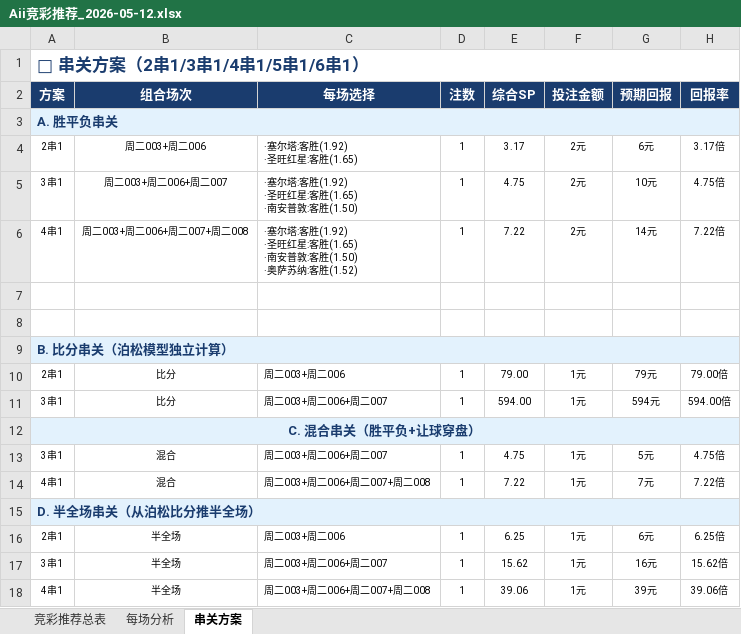
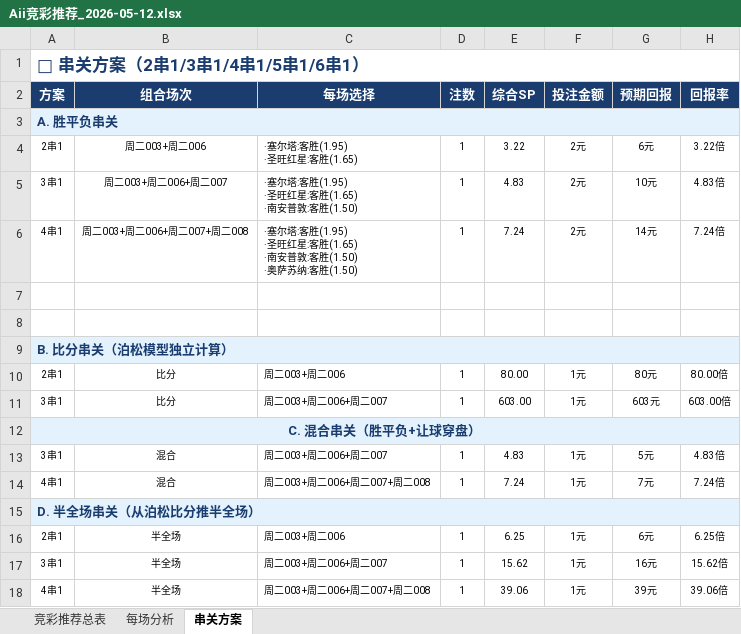
Before and after one commit to yanguanghan0821-sys/321, an Excel workbook: Aii竞彩推荐_2026-05-12.xlsx, sheet 串关方案, drawn as a sheet; values as stored, in another font and other column widths than the file's, no borders; ↵ is a line break in a cell; the diff names each change by its address in the sheet, - before the commit and + after, or states it on an @@ line.

```diff
--- a/Aii竞彩推荐_2026-05-12.xlsx (sheet 串关方案)
+++ b/Aii竞彩推荐_2026-05-12.xlsx (sheet 串关方案)
-C4 (每场选择): ·塞尔塔:客胜(1.92) ↵ ·圣旺红星:客胜(1.65)
+C4 (每场选择): ·塞尔塔:客胜(1.95) ↵ ·圣旺红星:客胜(1.65)
-E4 (综合SP): 3.17
+E4 (综合SP): 3.22
-H4 (回报率): 3.17倍
+H4 (回报率): 3.22倍
-C5 (每场选择): ·塞尔塔:客胜(1.92) ↵ ·圣旺红星:客胜(1.65) ↵ ·南安普敦:客胜(1.50)
+C5 (每场选择): ·塞尔塔:客胜(1.95) ↵ ·圣旺红星:客胜(1.65) ↵ ·南安普敦:客胜(1.50)
-E5 (综合SP): 4.75
+E5 (综合SP): 4.83
-H5 (回报率): 4.75倍
+H5 (回报率): 4.83倍
-C6 (每场选择): …塔:客胜(1.92) ↵ ·圣旺红星:客胜(1.65) ↵ ·南安普敦:客胜(1.50) ↵ ·奥萨苏纳:客胜(1.52)
+C6 (每场选择): …塔:客胜(1.95) ↵ ·圣旺红星:客胜(1.65) ↵ ·南安普敦:客胜(1.50) ↵ ·奥萨苏纳:客胜(1.50)
-E6 (综合SP): 7.22
+E6 (综合SP): 7.24
-H6 (回报率): 7.22倍
+H6 (回报率): 7.24倍
-E10 (综合SP): 79.00
+E10 (综合SP): 80.00
-G10 (预期回报): 79元
+G10 (预期回报): 80元
-H10 (回报率): 79.00倍
+H10 (回报率): 80.00倍
-E11 (综合SP): 594.00
+E11 (综合SP): 603.00
-G11 (预期回报): 594元
+G11 (预期回报): 603元
-H11 (回报率): 594.00倍
+H11 (回报率): 603.00倍
-E13 (综合SP): 4.75
+E13 (综合SP): 4.83
-H13 (回报率): 4.75倍
+H13 (回报率): 4.83倍
-E14 (综合SP): 7.22
+E14 (综合SP): 7.24
-H14 (回报率): 7.22倍
+H14 (回报率): 7.24倍
```
Also changed, not shown: sheet 竞彩推荐总表, sheet 每场分析.
